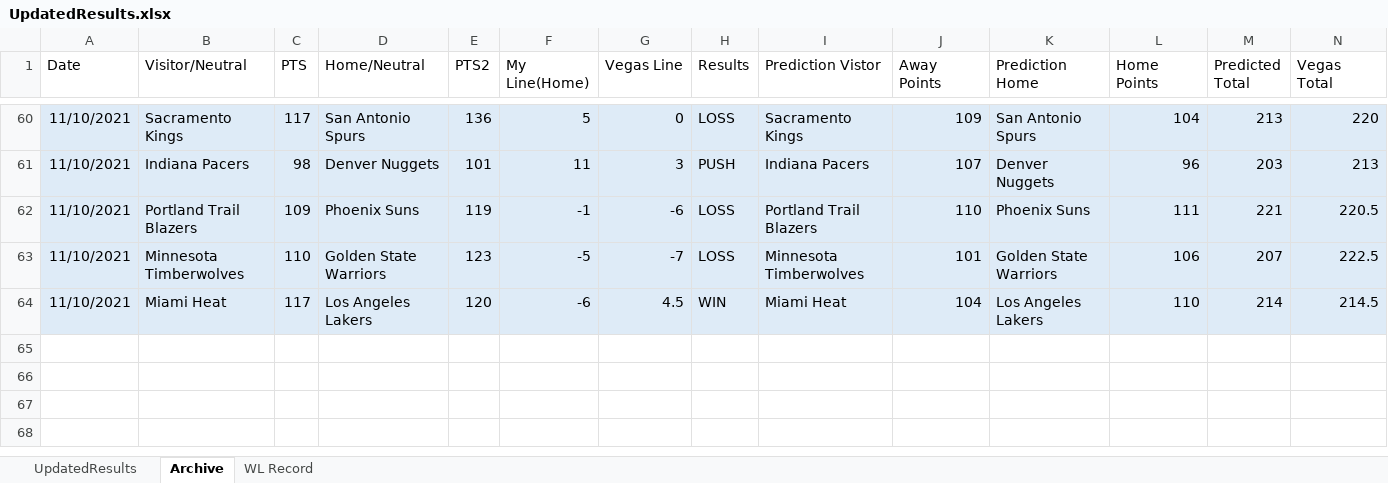
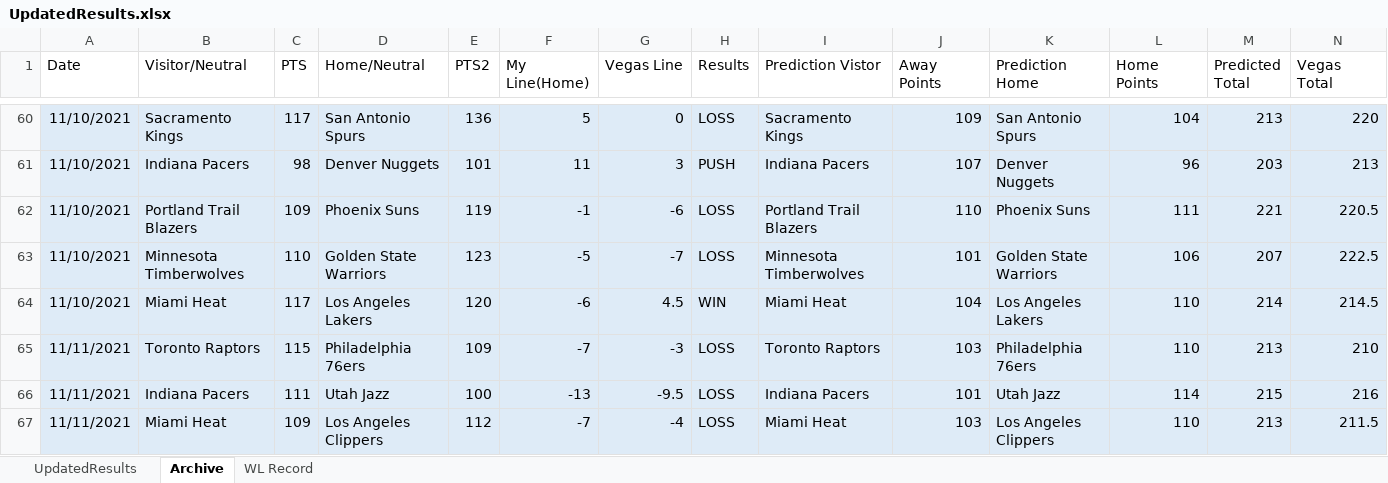
Before and after one commit to ajayiagbebaku/NBA-Model, an Excel workbook: UpdatedResults.xlsx, sheet Archive, drawn as a sheet; only a part is shown, gaps mark what is left out; values as stored, in another font and other column widths than the file's, no borders; rows hold the shown columns only; the diff names each change by its address in the sheet, - before the commit and + after, or states it on an @@ line.

```diff
--- a/UpdatedResults.xlsx (sheet Archive)
+++ b/UpdatedResults.xlsx (sheet Archive)
+row 65: 11/11/2021 | Toronto Raptors | 115 | Philadelphia 76ers | 109 | -7 | -3 | LOSS | Toronto Raptors | 103 | Philadelphia 76ers | 110 | 213 | 210
+row 66: 11/11/2021 | Indiana Pacers | 111 | Utah Jazz | 100 | -13 | -9.5 | LOSS | Indiana Pacers | 101 | Utah Jazz | 114 | 215 | 216
+row 67: 11/11/2021 | Miami Heat | 109 | Los Angeles Clippers | 112 | -7 | -4 | LOSS | Miami Heat | 103 | Los Angeles Clippers | 110 | 213 | 211.5
```
Also changed, not shown: sheet UpdatedResults, sheet WL Record, 1 other file.
